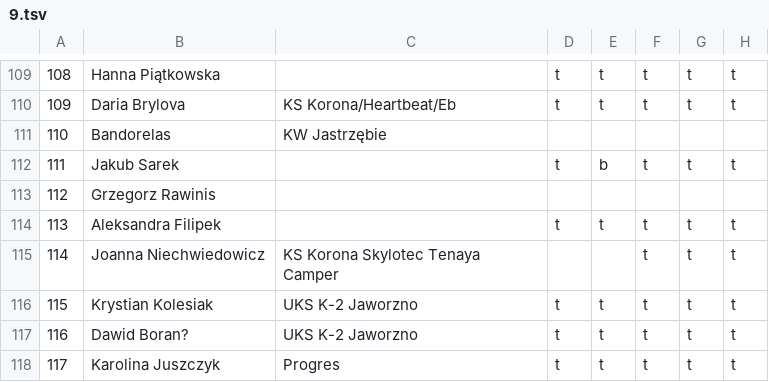
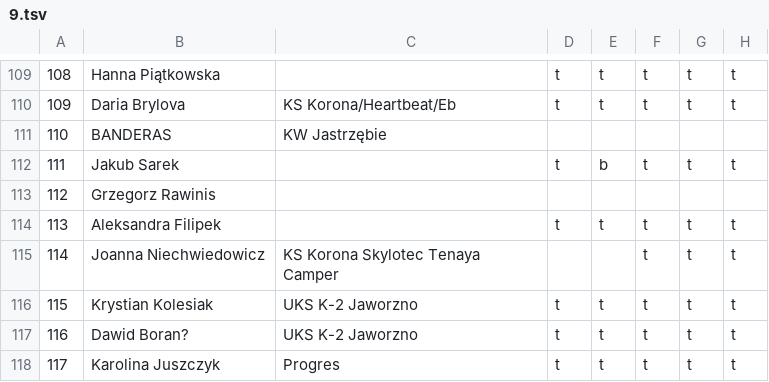
Before and after one commit to FFK/parser, a TSV file: parser/input/9.tsv, drawn as a sheet; only a part is shown, gaps mark what is left out; the diff names each change by its address in the sheet, - before the commit and + after, or states it on an @@ line.

Commit message:
Świderski, Banderas

```diff
--- a/parser/input/9.tsv
+++ b/parser/input/9.tsv
-B111: Bandorelas
+B111: BANDERAS
```
Also changed, not shown: parser/input/1.tsv, parser/input/8.tsv.
